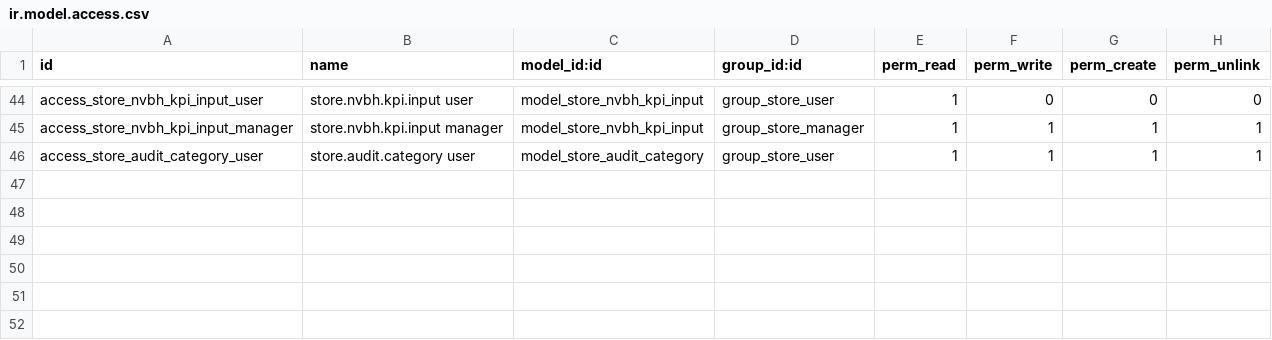
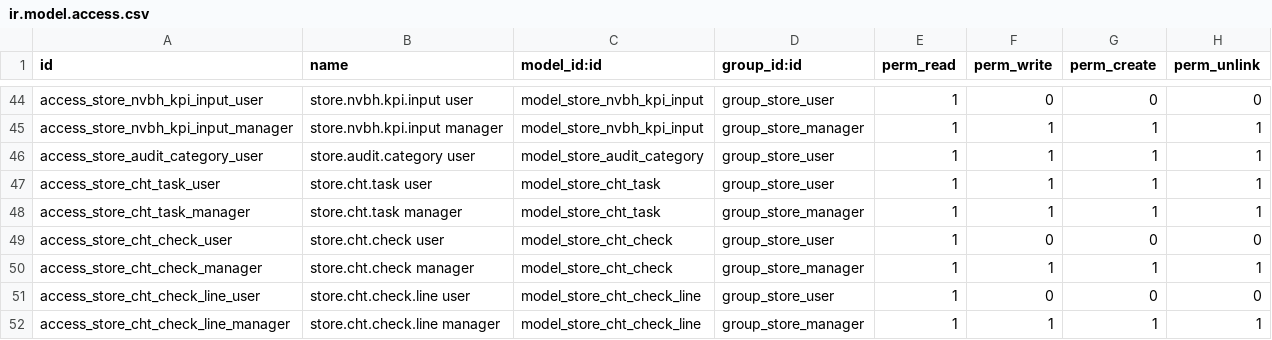
Before and after one commit to nguyenvankhanitc-bit/KHAN, a CSV file: store_checklist/security/ir.model.access.csv, drawn as a sheet; only a part is shown, gaps mark what is left out.

```diff
--- a/store_checklist/security/ir.model.access.csv
+++ b/store_checklist/security/ir.model.access.csv
@@ -46 +46,7 @@ access_store_nvbh_kpi_input_manager,store.nvbh.kpi.input manager,model_store_nvb
 access_store_audit_category_user,store.audit.category user,model_store_audit_category,group_store_user,1,1,1,1
+access_store_cht_task_user,store.cht.task user,model_store_cht_task,group_store_user,1,1,1,1
+access_store_cht_task_manager,store.cht.task manager,model_store_cht_task,group_store_manager,1,1,1,1
+access_store_cht_check_user,store.cht.check user,model_store_cht_check,group_store_user,1,0,0,0
+access_store_cht_check_manager,store.cht.check manager,model_store_cht_check,group_store_manager,1,1,1,1
+access_store_cht_check_line_user,store.cht.check.line user,model_store_cht_check_line,group_store_user,1,0,0,0
+access_store_cht_check_line_manager,store.cht.check.line manager,model_store_cht_check_line,group_store_manager,1,1,1,1
```
Also changed, not shown: 11 other files.
